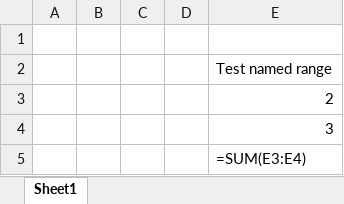
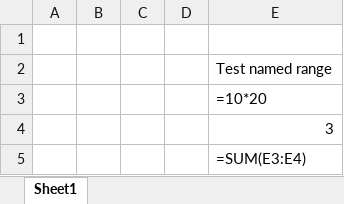
Before and after one commit to runvnc/mindroot, an Excel workbook: ah/ah_excel/example.xlsx, sheet Sheet1, drawn as a sheet; values as stored, in another font and other column widths than the file's, no borders; formulas without a stored value are shown as written; the diff names each change by its address in the sheet, - before the commit and + after, or states it on an @@ line.

```diff
--- a/ah/ah_excel/example.xlsx (sheet Sheet1)
+++ b/ah/ah_excel/example.xlsx (sheet Sheet1)
-E3: 2
+E3: =10*20
```
Also changed, not shown: 1 other file.
